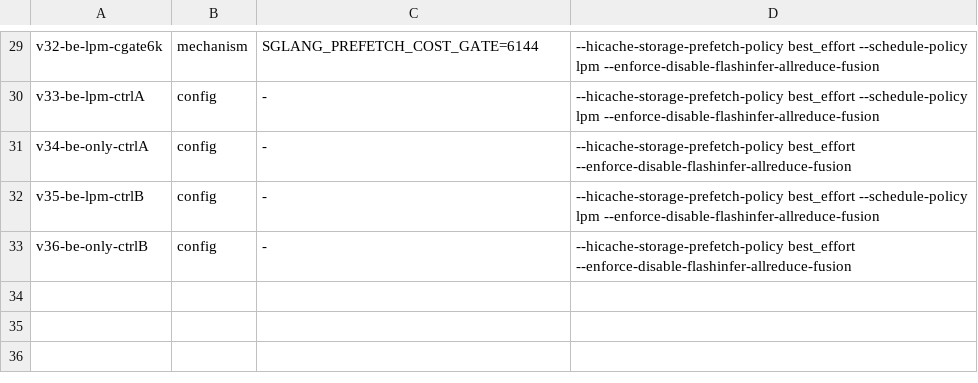
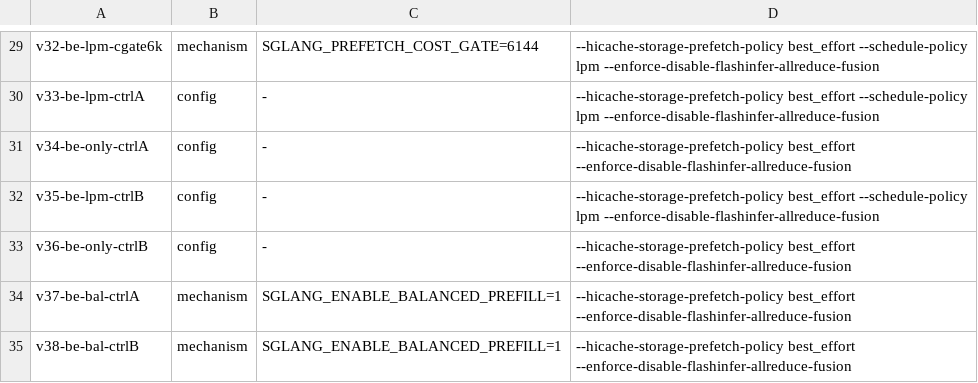
Before and after one commit to sgl-evolve/sglang, a TSV file: plan.tsv, drawn as a sheet; only a part is shown, gaps mark what is left out; the diff names each change by its address in the sheet, - before the commit and + after, or states it on an @@ line.

Commit message:
kv-flint-2c: add same-node(-0) balanced-batching test v37/v38 (n=2) vs be-alone v34/v36 - honestly assess my main mechanism controlling for node

```diff
--- a/plan.tsv
+++ b/plan.tsv
+row 34: v37-be-bal-ctrlA | mechanism | SGLANG_ENABLE_BALANCED_PREFILL=1 | --hicache-storage-prefetch-policy best_effort --enforce-disable-flashinfer-allreduce-fusion
+row 35: v38-be-bal-ctrlB | mechanism | SGLANG_ENABLE_BALANCED_PREFILL=1 | --hicache-storage-prefetch-policy best_effort --enforce-disable-flashinfer-allreduce-fusion
```
